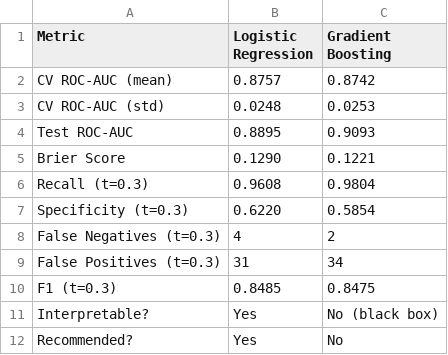
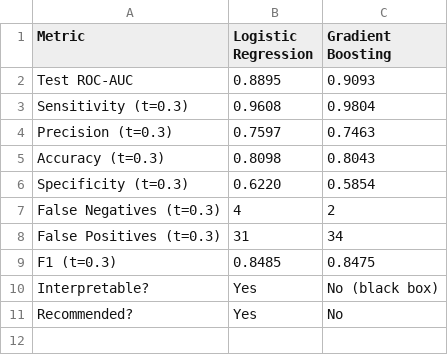
Before and after one commit to hueglij/HEA_heart_disease, a CSV file: results/tables/comparison_summary.csv, drawn as a sheet.

```diff
--- a/results/tables/comparison_summary.csv
+++ b/results/tables/comparison_summary.csv
@@ -1,7 +1,6 @@
 Metric,Logistic Regression,Gradient Boosting
-CV ROC-AUC (mean),0.8757,0.8742
-CV ROC-AUC (std),0.0248,0.0253
 Test ROC-AUC,0.8895,0.9093
-Brier Score,0.1290,0.1221
-Recall (t=0.3),0.9608,0.9804
+Sensitivity (t=0.3),0.9608,0.9804
+Precision (t=0.3),0.7597,0.7463
+Accuracy (t=0.3),0.8098,0.8043
 Specificity (t=0.3),0.6220,0.5854
```
Also changed, not shown: results/tables/gb_shap_importance.csv, results/tables/gb_threshold_comparison.csv, 23 other files.
